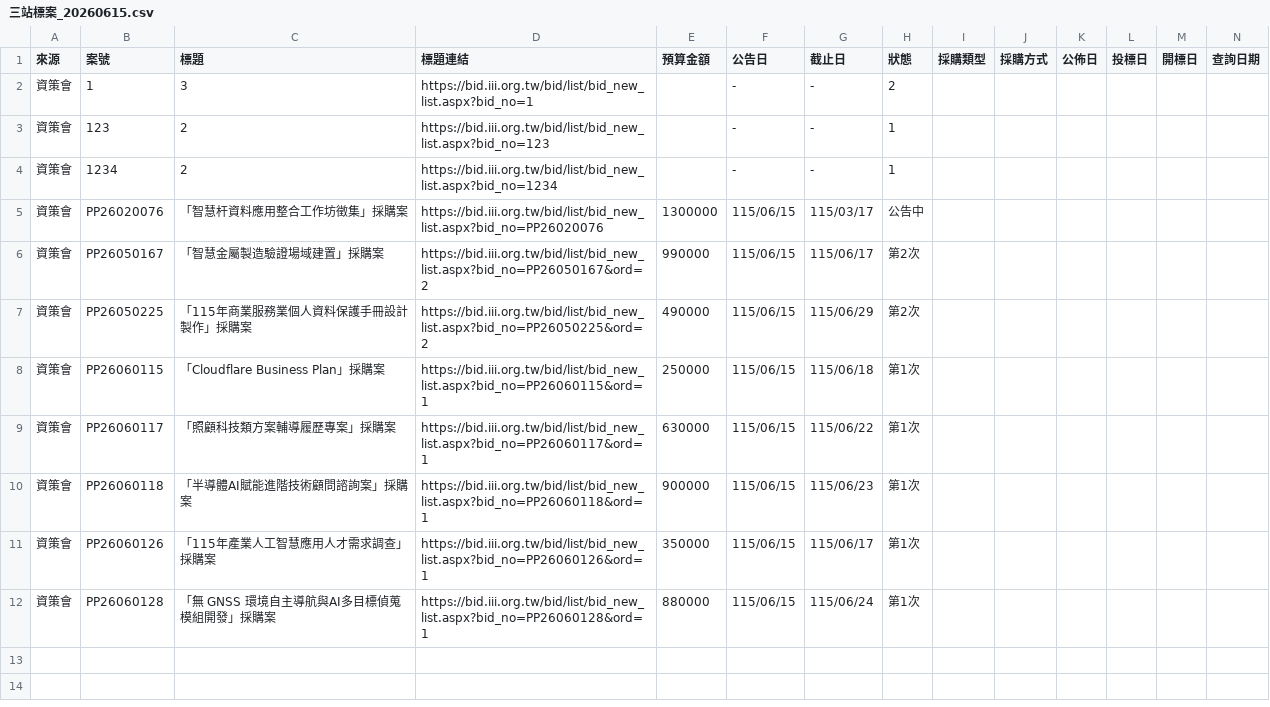
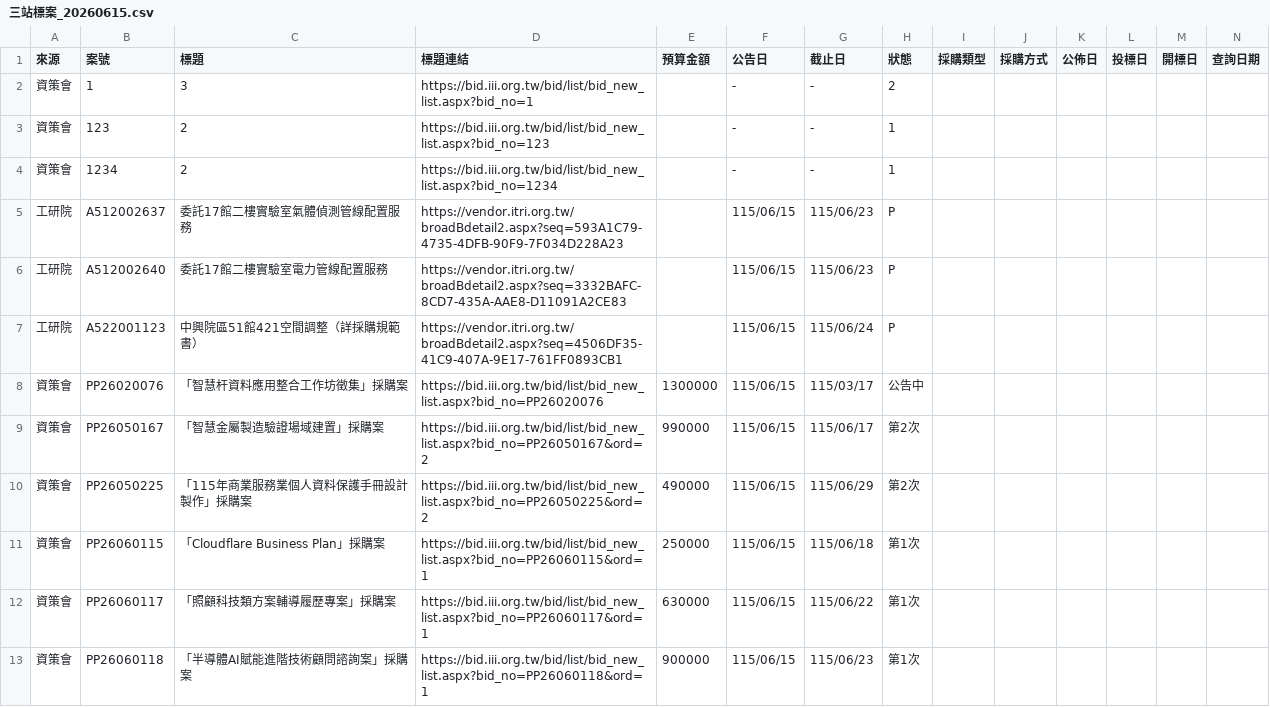
Before and after one commit to espresso3568/bitwin, a CSV file: data/三站標案_20260615.csv, drawn as a sheet; only a part is shown; the shorter side is filled out with more unchanged rows; rows hold the shown columns only; the diff names each change by its address in the sheet, - before the commit and + after, or states it on an @@ line.

```diff
--- a/data/三站標案_20260615.csv
+++ b/data/三站標案_20260615.csv
+row 5: 工研院 | A512002637 | 委託17館二樓實驗室氣體偵測管線配置服務 | https://vendor.itri.org.tw/broadBdetail2.aspx?seq=593A1C79-4735-4DFB-90F9-7F034D228A23 |  | 115/06/15 | 115/06/23 | P
+row 6: 工研院 | A512002640 | 委託17館二樓實驗室電力管線配置服務 | https://vendor.itri.org.tw/broadBdetail2.aspx?seq=3332BAFC-8CD7-435A-AAE8-D11091A2CE83 |  | 115/06/15 | 115/06/23 | P
+row 7: 工研院 | A522001123 | 中興院區51館421空間調整（詳採購規範書） | https://vendor.itri.org.tw/broadBdetail2.aspx?seq=4506DF35-41C9-407A-9E17-761FF0893CB1 |  | 115/06/15 | 115/06/24 | P
```
Also changed, not shown: 4 other files.
